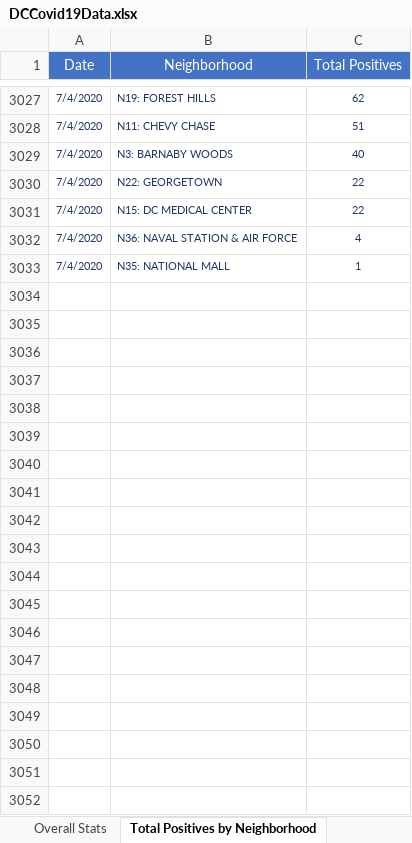
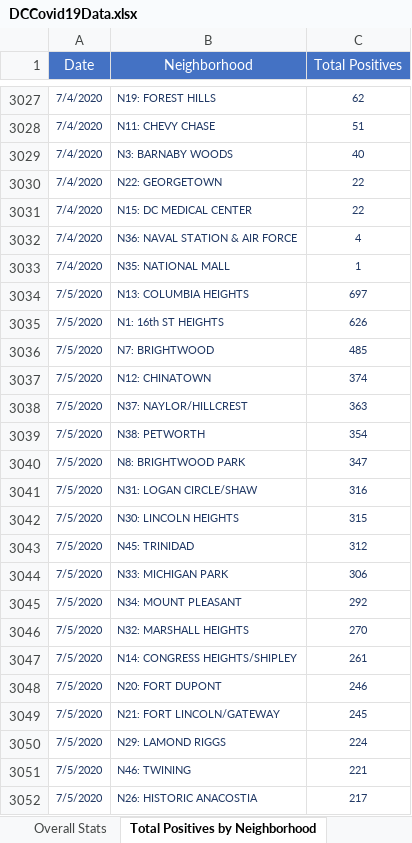
Before and after one commit to anesta95/DMV_Covid-19_Dashboard, an Excel workbook: DCCovid19Data.xlsx, sheet Total Positives by Neighborhood, drawn as a sheet; only a part is shown, gaps mark what is left out; values as stored, in another font and other column widths than the file's, no borders; the diff covers the shown part only; the diff names each change by its address in the sheet, - before the commit and + after, or states it on an @@ line.

```diff
--- a/DCCovid19Data.xlsx (sheet Total Positives by Neighborhood)
+++ b/DCCovid19Data.xlsx (sheet Total Positives by Neighborhood)
+row 3034: 7/5/2020 | N13: COLUMBIA HEIGHTS | 697
+row 3035: 7/5/2020 | N1: 16th ST HEIGHTS | 626
+row 3036: 7/5/2020 | N7: BRIGHTWOOD | 485
+row 3037: 7/5/2020 | N12: CHINATOWN | 374
+row 3038: 7/5/2020 | N37: NAYLOR/HILLCREST | 363
+row 3039: 7/5/2020 | N38: PETWORTH | 354
+row 3040: 7/5/2020 | N8: BRIGHTWOOD PARK | 347
+row 3041: 7/5/2020 | N31: LOGAN CIRCLE/SHAW | 316
+row 3042: 7/5/2020 | N30: LINCOLN HEIGHTS | 315
+row 3043: 7/5/2020 | N45: TRINIDAD | 312
+row 3044: 7/5/2020 | N33: MICHIGAN PARK | 306
+row 3045: 7/5/2020 | N34: MOUNT PLEASANT | 292
+row 3046: 7/5/2020 | N32: MARSHALL HEIGHTS | 270
+row 3047: 7/5/2020 | N14: CONGRESS HEIGHTS/SHIPLEY | 261
+row 3048: 7/5/2020 | N20: FORT DUPONT | 246
+row 3049: 7/5/2020 | N21: FORT LINCOLN/GATEWAY | 245
+row 3050: 7/5/2020 | N29: LAMOND RIGGS | 224
+row 3051: 7/5/2020 | N46: TWINING | 221
+row 3052: 7/5/2020 | N26: HISTORIC ANACOSTIA | 217
```
Also changed, not shown: 33 added rows elsewhere in this sheet, sheet Total Tests by Neighborhood, sheet Total Cases by Age and Gender, sheet Rates by Age Categories, sheet Age-Adjusted Rate by Ward, sheet Overall Stats, sheet Hospital Data, 7 more sheets, 26 other files.
